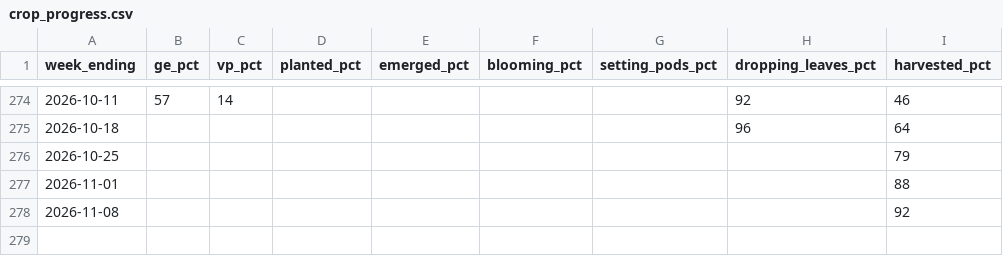
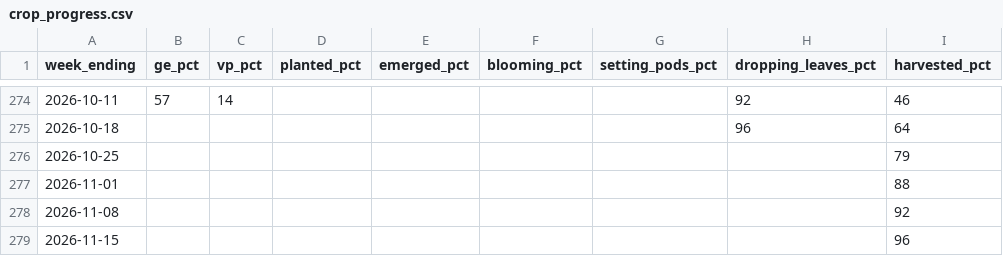
Before and after one commit to datuoniao/usda-soy-dashboard, a CSV file: data/crop_progress.csv, drawn as a sheet; only a part is shown, gaps mark what is left out.

```diff
--- a/data/crop_progress.csv
+++ b/data/crop_progress.csv
@@ -278 +278,2 @@
 2026-11-08,,,,,,,,92
+2026-11-15,,,,,,,,96
```
Also changed, not shown: data/drought.csv, data/export_sales.csv, 3 other files.
